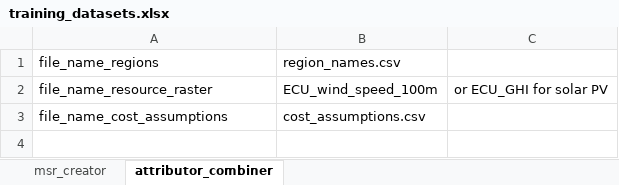
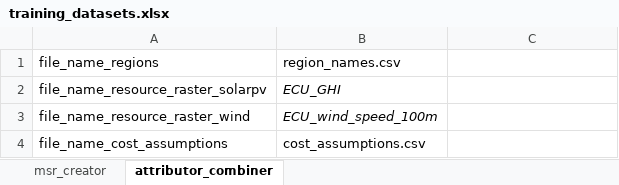
Before and after one commit to VUB-HYDR/model_supply_regions, an Excel workbook: training/training_datasets.xlsx, sheet attributor_combiner, drawn as a sheet; values as stored, in another font and other column widths than the file's, no borders; addresses are those after the commit; the diff names each change by its address in the sheet, - before the commit and + after, or states it on an @@ line.

```diff
--- a/training/training_datasets.xlsx (sheet attributor_combiner)
+++ b/training/training_datasets.xlsx (sheet attributor_combiner)
+row 2: file_name_resource_raster_solarpv | ECU_GHI
-A3: file_name_resource_raster
+A3: file_name_resource_raster_wind
-B3 italic: off
+B3 italic: on
-C3: or ECU_GHI for solar PV
+C3: (empty)
```
Also changed, not shown: 1_msr_creator/control_file_msr_creator.xlsx, training/training_parameters.xlsx.
